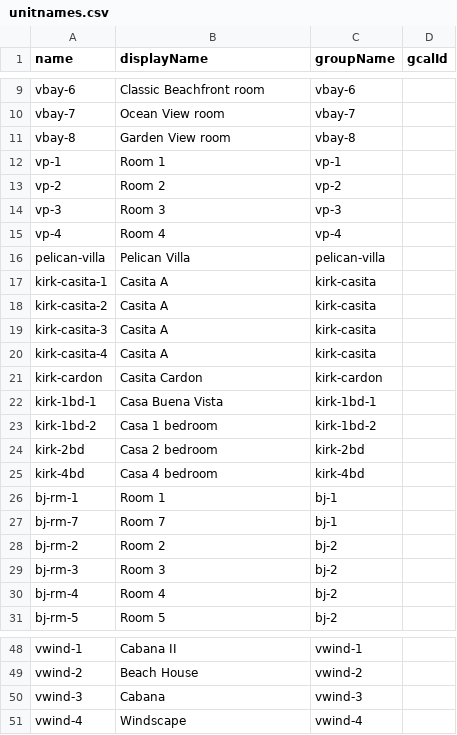
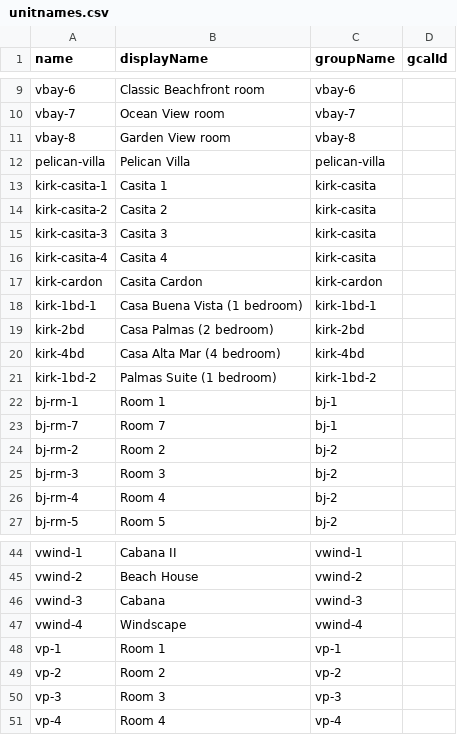
Before and after one commit to cyoon2000/python-google-app-engine, a CSV file: application/contents/csv/unitnames.csv, drawn as a sheet; only a part is shown, gaps mark what is left out.

```diff
--- a/application/contents/csv/unitnames.csv
+++ b/application/contents/csv/unitnames.csv
@@ -11,16 +11,12 @@ vbay-7,Ocean View room,vbay-7,
 vbay-8,Garden View room,vbay-8,
-vp-1,Room 1,vp-1,
-vp-2,Room 2,vp-2,
-vp-3,Room 3,vp-3,
-vp-4,Room 4,vp-4,
 pelican-villa,Pelican Villa,pelican-villa,
-kirk-casita-1,Casita A,kirk-casita,
-kirk-casita-2,Casita A,kirk-casita,
-kirk-casita-3,Casita A,kirk-casita,
-kirk-casita-4,Casita A,kirk-casita,
+kirk-casita-1,Casita 1,kirk-casita,
+kirk-casita-2,Casita 2,kirk-casita,
+kirk-casita-3,Casita 3,kirk-casita,
+kirk-casita-4,Casita 4,kirk-casita,
 kirk-cardon,Casita Cardon,kirk-cardon,
-kirk-1bd-1,Casa Buena Vista,kirk-1bd-1,
-kirk-1bd-2,Casa 1 bedroom,kirk-1bd-2,
-kirk-2bd,Casa 2 bedroom,kirk-2bd,
-kirk-4bd,Casa 4 bedroom,kirk-4bd,
+kirk-1bd-1,Casa Buena Vista (1 bedroom),kirk-1bd-1,
+kirk-2bd,Casa Palmas (2 bedroom),kirk-2bd,
+kirk-4bd,Casa Alta Mar (4 bedroom),kirk-4bd,
+kirk-1bd-2,Palmas Suite (1 bedroom),kirk-1bd-2,
 bj-rm-1,Room 1,bj-1,
@@ -51 +47,5 @@ vwind-3,Cabana,vwind-3,
 vwind-4,Windscape,vwind-4,
+vp-1,Room 1,vp-1,
+vp-2,Room 2,vp-2,
+vp-3,Room 3,vp-3,
+vp-4,Room 4,vp-4,
```
Also changed, not shown: application/contents/csv/prices.csv, application/contents/csv/units.csv.
